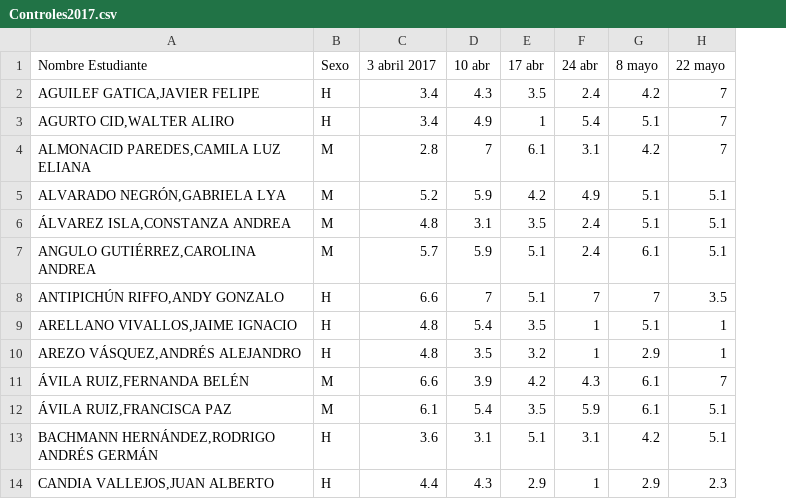
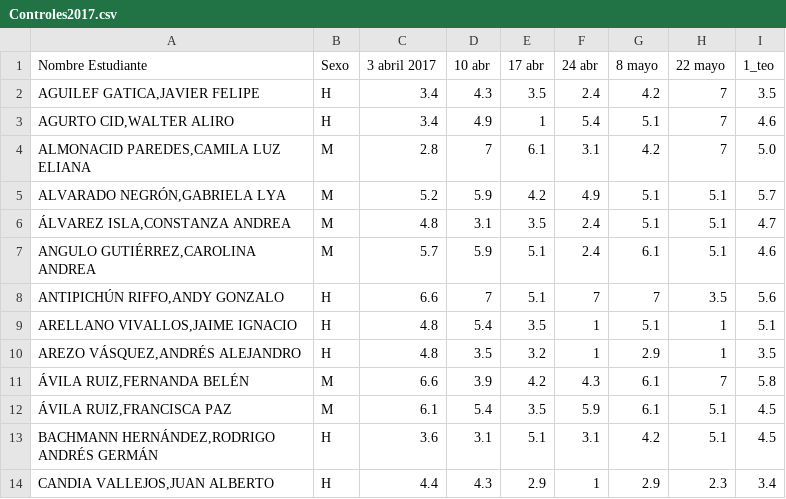
Before and after one commit to sergiouribe/IntroEstadisticas, a CSV file: Controles2017.csv, drawn as a sheet; only a part is shown; the diff names each change by its address in the sheet, - before the commit and + after, or states it on an @@ line.

```diff
--- a/Controles2017.csv
+++ b/Controles2017.csv
+column I (1_teo), rows 2-14: 3.5 | 4.6 | 5.0 | 5.7 | 4.7 | 4.6 | 5.6 | 5.1 | 3.5 | 5.8 | 4.5 | 4.5 | 3.4
```
Also changed, not shown: 2 other files.
